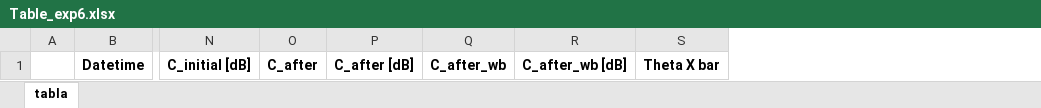
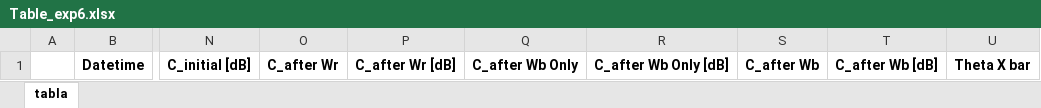
Before and after one commit to Gigiorg/SOPHy_Calibration, an Excel workbook: Post_processing/Tables_after_wr_wb/Table_exp6.xlsx, sheet tabla, drawn as a sheet; only a part is shown, gaps mark what is left out; values as stored, in another font and other column widths than the file's, no borders; removed rows and columns are numbered as before the commit, all else as after; the diff names each change by its address in the sheet, - before the commit and + after, or states it on an @@ line.

```diff
--- a/Post_processing/Tables_after_wr_wb/Table_exp6.xlsx (sheet tabla)
+++ b/Post_processing/Tables_after_wr_wb/Table_exp6.xlsx (sheet tabla)
-column O, row 1: C_after
-column P, row 1: C_after [dB]
-column Q, row 1: C_after_wb
-column R, row 1: C_after_wb [dB]
+column O, row 1: C_after Wr
+column P, row 1: C_after Wr [dB]
+column Q, row 1: C_after Wb Only
+column R, row 1: C_after Wb Only [dB]
+column S, row 1: C_after Wb
+column T, row 1: C_after Wb [dB]
```
Also changed, not shown: Post_processing/Tables_after_wr_wb/Table_exp1.xlsx, Post_processing/Tables_after_wr_wb/Table_exp2.xlsx, 5 other files.
